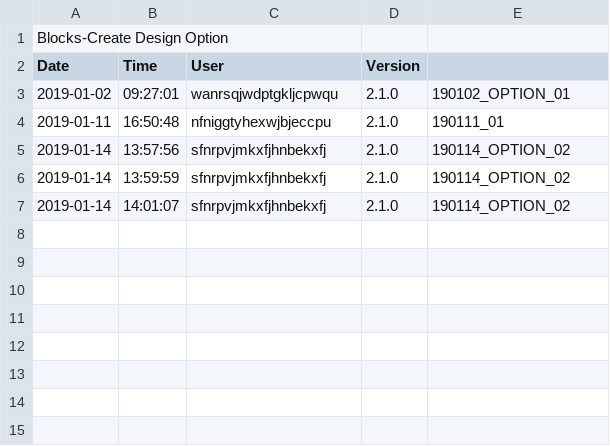
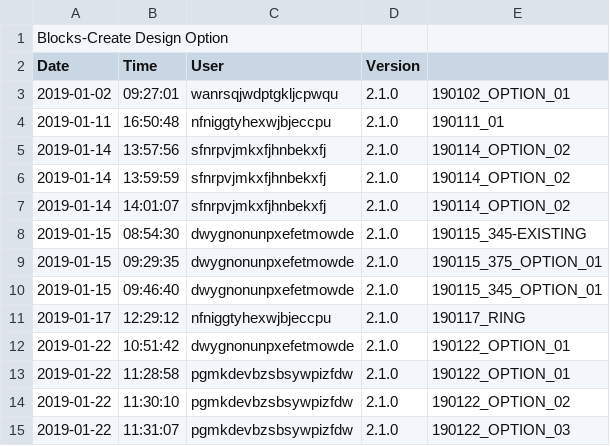
Before and after one commit to tmwarchitecture/PCPA_TOOLS, a CSV file: data/raw/1901_Blocks-Create Design Option.csv, drawn as a sheet; the diff names each change by its address in the sheet, - before the commit and + after, or states it on an @@ line.

```diff
--- a/data/raw/1901_Blocks-Create Design Option.csv
+++ b/data/raw/1901_Blocks-Create Design Option.csv
+row 8: 2019-01-15 | 08:54:30 | dwygnonunpxefetmowde | 2.1.0 | 190115_345-EXISTING
+row 9: 2019-01-15 | 09:29:35 | dwygnonunpxefetmowde | 2.1.0 | 190115_375_OPTION_01
+row 10: 2019-01-15 | 09:46:40 | dwygnonunpxefetmowde | 2.1.0 | 190115_345_OPTION_01
+row 11: 2019-01-17 | 12:29:12 | nfniggtyhexwjbjeccpu | 2.1.0 | 190117_RING
+row 12: 2019-01-22 | 10:51:42 | dwygnonunpxefetmowde | 2.1.0 | 190122_OPTION_01
+row 13: 2019-01-22 | 11:28:58 | pgmkdevbzsbsywpizfdw | 2.1.0 | 190122_OPTION_01
+row 14: 2019-01-22 | 11:30:10 | pgmkdevbzsbsywpizfdw | 2.1.0 | 190122_OPTION_02
+row 15: 2019-01-22 | 11:31:07 | pgmkdevbzsbsywpizfdw | 2.1.0 | 190122_OPTION_03
```
Also changed, not shown: data/raw/1901_Analytics.csv, data/raw/1901_Blocks-Populate.csv, 28 other files.
